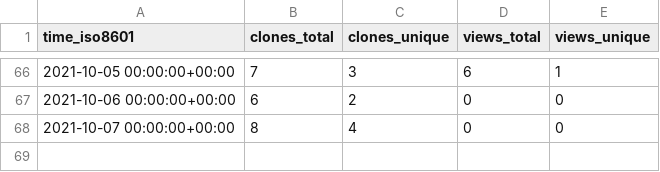
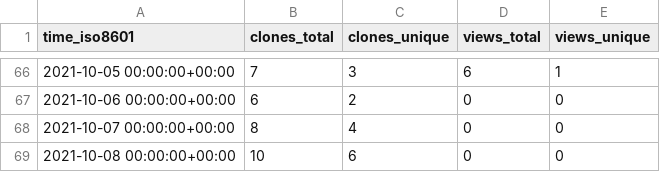
Before and after one commit to notional-labs/seahorse, a CSV file: notional-labs/sos/ghrs-data/views_clones_aggregate.csv, drawn as a sheet; only a part is shown, gaps mark what is left out.

```diff
--- a/notional-labs/sos/ghrs-data/views_clones_aggregate.csv
+++ b/notional-labs/sos/ghrs-data/views_clones_aggregate.csv
@@ -68 +68,2 @@ time_iso8601,clones_total,clones_unique,views_total,views_unique
 2021-10-07 00:00:00+00:00,8,4,0,0
+2021-10-08 00:00:00+00:00,10,6,0,0
```
Also changed, not shown: 1 other file.
